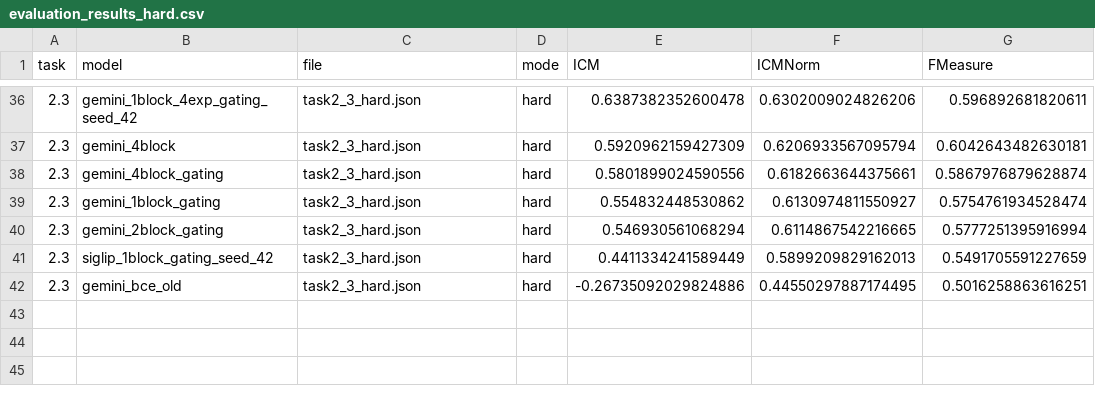
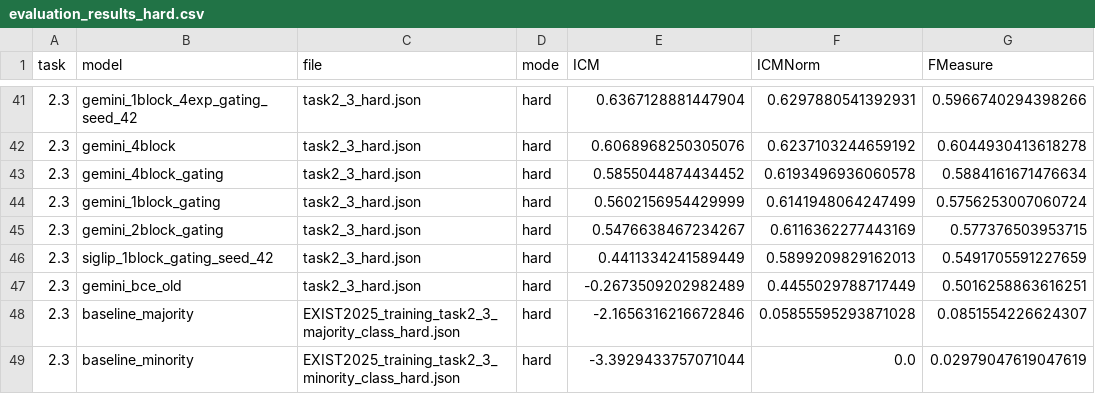
Before and after one commit to NLP-AI-Wizards/EXIST-2026, a CSV file: evaluation_results_hard.csv, drawn as a sheet; only a part is shown, gaps mark what is left out; the diff covers the shown part only.

```diff
--- a/evaluation_results_hard.csv
+++ b/evaluation_results_hard.csv
@@ -36,7 +41,9 @@ task,model,file,mode,ICM,ICMNorm,FMeasure
-2.3,gemini_1block_4exp_gating_seed_42,task2_3_hard.json,hard,0.6387382352600478,0.6302009024826206,0.596892681820611
-2.3,gemini_4block,task2_3_hard.json,hard,0.5920962159427309,0.6206933567095794,0.6042643482630181
-2.3,gemini_4block_gating,task2_3_hard.json,hard,0.5801899024590556,0.6182663644375661,0.5867976879628874
-2.3,gemini_1block_gating,task2_3_hard.json,hard,0.554832448530862,0.6130974811550927,0.5754761934528474
-2.3,gemini_2block_gating,task2_3_hard.json,hard,0.546930561068294,0.6114867542216665,0.5777251395916994
+2.3,gemini_1block_4exp_gating_seed_42,task2_3_hard.json,hard,0.6367128881447904,0.6297880541392931,0.5966740294398266
+2.3,gemini_4block,task2_3_hard.json,hard,0.6068968250305076,0.6237103244659192,0.6044930413618278
+2.3,gemini_4block_gating,task2_3_hard.json,hard,0.5855044874434452,0.6193496936060578,0.5884161671476634
+2.3,gemini_1block_gating,task2_3_hard.json,hard,0.5602156954429999,0.6141948064247499,0.5756253007060724
+2.3,gemini_2block_gating,task2_3_hard.json,hard,0.5476638467234267,0.6116362277443169,0.577376503953715
 2.3,siglip_1block_gating_seed_42,task2_3_hard.json,hard,0.4411334241589449,0.5899209829162013,0.5491705591227659
-2.3,gemini_bce_old,task2_3_hard.json,hard,-0.26735092029824886,0.44550297887174495,0.5016258863616251
+2.3,gemini_bce_old,task2_3_hard.json,hard,-0.2673509202982489,0.4455029788717449,0.5016258863616251
+2.3,baseline_majority,EXIST2025_training_task2_3_majority_class_hard.json,hard,-2.1656316216672846,0.05855595293871028,0.0851554226624307
+2.3,baseline_minority,EXIST2025_training_task2_3_minority_class_hard.json,hard,-3.3929433757071044,0.0,0.02979047619047619
```
Also changed, not shown: 7 added rows, 2 removed rows and 54 edited cells elsewhere in this file, evaluation_results_soft.csv, 51 other files.
